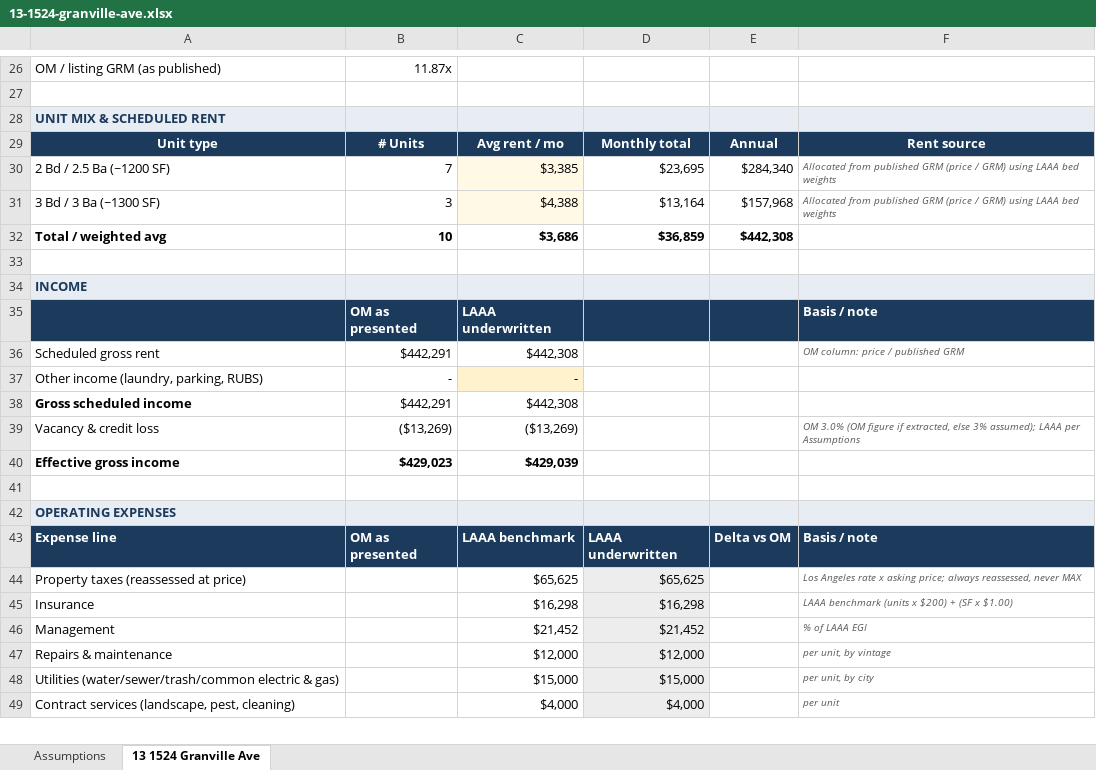
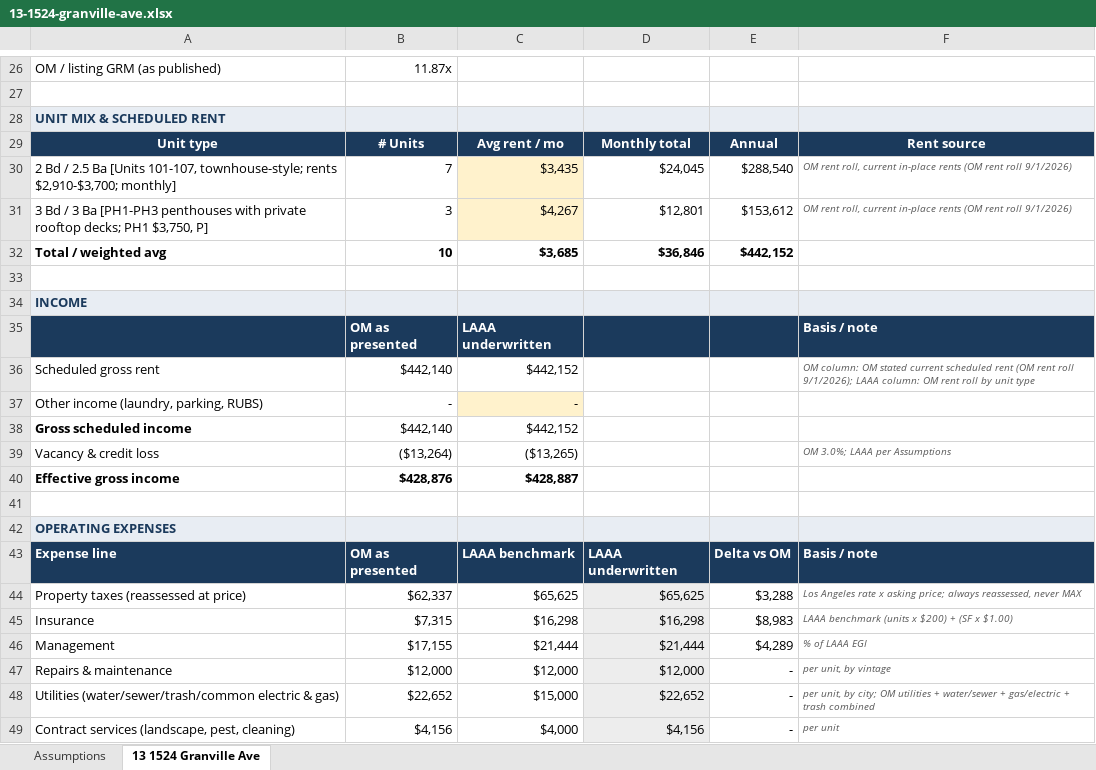
Before and after one commit to LAAA-Deploys/onmarket, an Excel workbook: files/13-1524-granville-ave.xlsx, sheet 13 1524 Granville Ave, drawn as a sheet; only a part is shown, gaps mark what is left out; values as stored, in another font and other column widths than the file's, no borders; charts and pictures not drawn; removed rows and columns are numbered as before the commit, all else as after; the diff covers the shown part only; the diff names each change by its address in the sheet, - before the commit and + after, or states it on an @@ line.

```diff
--- a/files/13-1524-granville-ave.xlsx (sheet 13 1524 Granville Ave)
+++ b/files/13-1524-granville-ave.xlsx (sheet 13 1524 Granville Ave)
-row 30: 2 Bd / 2.5 Ba (~1200 SF) | 7 | $3,385 | $23,695 | $284,340 | Allocated from published GRM (price / GRM) using LAAA bed weights
-row 31: 3 Bd / 3 Ba (~1300 SF) | 3 | $4,388 | $13,164 | $157,968 | Allocated from published GRM (price / GRM) using LAAA bed weights
+row 30: 2 Bd / 2.5 Ba [Units 101-107, townhouse-style; rents $2,910-$3,700; monthly] | 7 | $3,435 | $24,045 | $288,540 | OM rent roll, current in-place rents (OM rent roll 9/1/2026)
+row 31: 3 Bd / 3 Ba [PH1-PH3 penthouses with private rooftop decks; PH1 $3,750, P] | 3 | $4,267 | $12,801 | $153,612 | OM rent roll, current in-place rents (OM rent roll 9/1/2026)
-C32: $3,686
+C32: $3,685
-D32: $36,859
+D32: $36,846
-E32: $442,308
+E32: $442,152
-B36: $442,291
+B36: $442,140
-C36: $442,308
+C36: $442,152
-F36: OM column: price / published GRM
+F36: OM column: OM stated current scheduled rent (OM rent roll 9/1/2026); LAAA column: OM rent roll by unit type
-B38: $442,291
+B38: $442,140
-C38: $442,308
+C38: $442,152
-B39: ($13,269)
+B39: ($13,264)
-C39: ($13,269)
+C39: ($13,265)
-F39: OM 3.0% (OM figure if extracted, else 3% assumed); LAAA per…
+F39: OM 3.0%; LAAA per…
-B40: $429,023
+B40: $428,876
-C40: $429,039
+C40: $428,887
-B44: (empty)
+B44: $62,337
-E44: (empty)
+E44: $3,288
-B45: (empty)
+B45: $7,315
-E45: (empty)
+E45: $8,983
-B46: (empty)
+B46: $17,155
-C46: $21,452
+C46: $21,444
-D46: $21,452
+D46: $21,444
-E46: (empty)
+E46: $4,289
-B47: (empty)
+B47: $12,000
-E47:E49: (empty)
+E47:E49: -
-B48: (empty)
+B48: $22,652
-D48: $15,000
+D48: $22,652
-F48: …unit, by city
+F48: …unit, by city; OM utilities + water/sewer + gas/electric + trash combined
-B49: (empty)
+B49: $4,156
-D49: $4,000
+D49: $4,156
```
Also changed, not shown: 1 added row, 1 removed row and 27 edited cells elsewhere in this sheet, charts or pictures, files/02-2001-penmar-ave.xlsx, files/08-1811-s-bentley-ave.xlsx, 16 other files.
